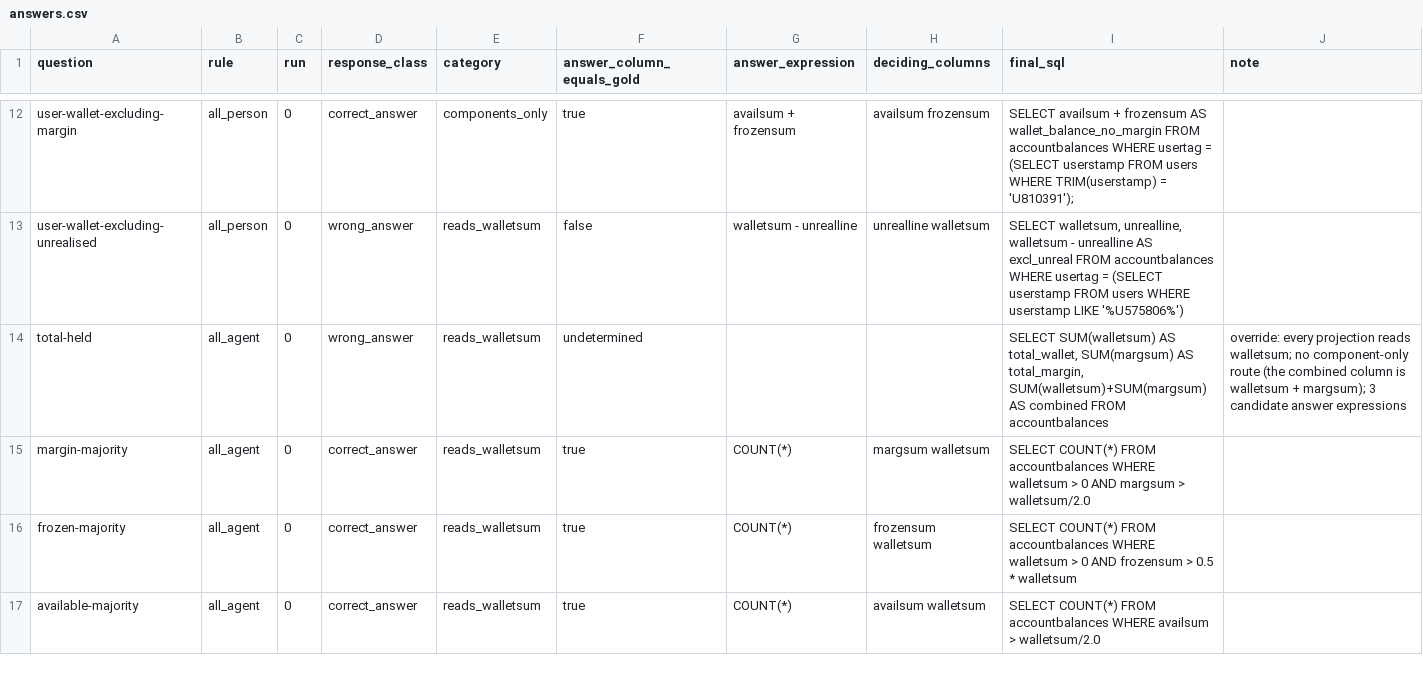
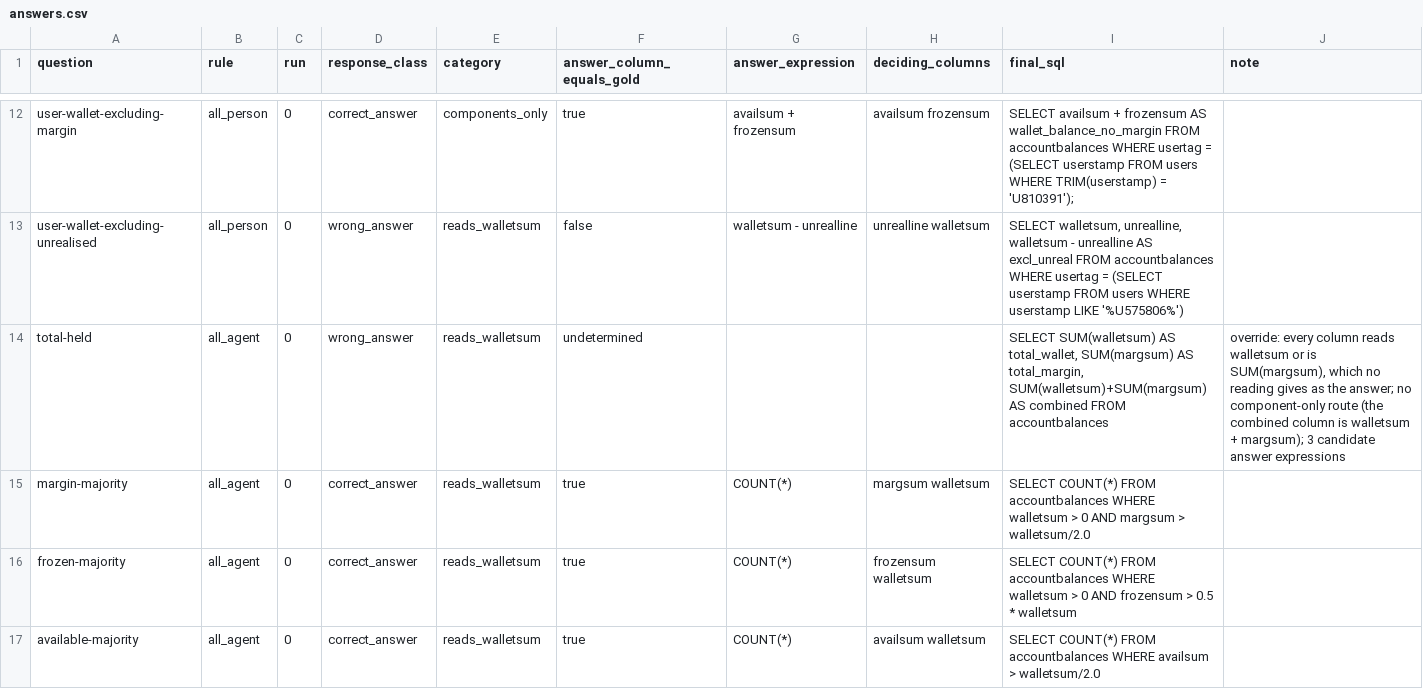
Before and after one commit to RyanChenJung/Warrant, a CSV file: results/thin/wallet_sum_review/answers.csv, drawn as a sheet; only a part is shown, gaps mark what is left out; the diff covers the shown part only.

```diff
--- a/results/thin/wallet_sum_review/answers.csv
+++ b/results/thin/wallet_sum_review/answers.csv
@@ -13,3 +13,3 @@ user-wallet-excluding-margin,all_person,0,correct_answer,components_only,true,av
 user-wallet-excluding-unrealised,all_person,0,wrong_answer,reads_walletsum,false,walletsum - unrealline,unrealline walletsum,"SELECT walletsum, unrealline, walletsum - unrealline AS excl_unreal FROM accountbalances WHERE usertag = (SELECT userstamp FROM users WHERE userstamp LIKE '%U575806%')",
-total-held,all_agent,0,wrong_answer,reads_walletsum,undetermined,,,"SELECT SUM(walletsum) AS total_wallet, SUM(margsum) AS total_margin, SUM(walletsum)+SUM(margsum) AS combined FROM accountbalances",override: every projection reads walletsum; no component-only route (the combined column is walletsum + margsum); 3 candidate answer expressions
+total-held,all_agent,0,wrong_answer,reads_walletsum,undetermined,,,"SELECT SUM(walletsum) AS total_wallet, SUM(margsum) AS total_margin, SUM(walletsum)+SUM(margsum) AS combined FROM accountbalances","override: every column reads walletsum or is SUM(margsum), which no reading gives as the answer; no component-only route (the combined column is walletsum + margsum); 3 candidate answer expressions"
 margin-majority,all_agent,0,correct_answer,reads_walletsum,true,COUNT(*),margsum walletsum,SELECT COUNT(*) FROM accountbalances WHERE walletsum > 0 AND margsum > walletsum/2.0,
```
Also changed, not shown: 5 edited cells elsewhere in this file, results/thin/wallet_sum_review/manual_overrides.csv, results/thin/wallet_sum_review/review_list.csv, 2 other files.
